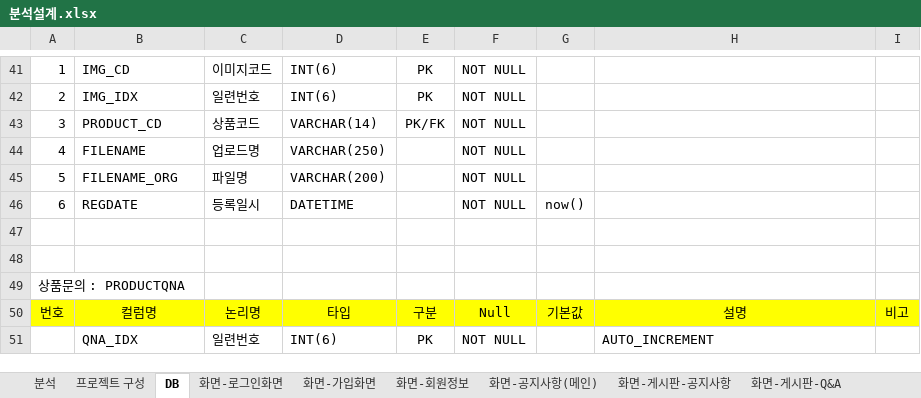
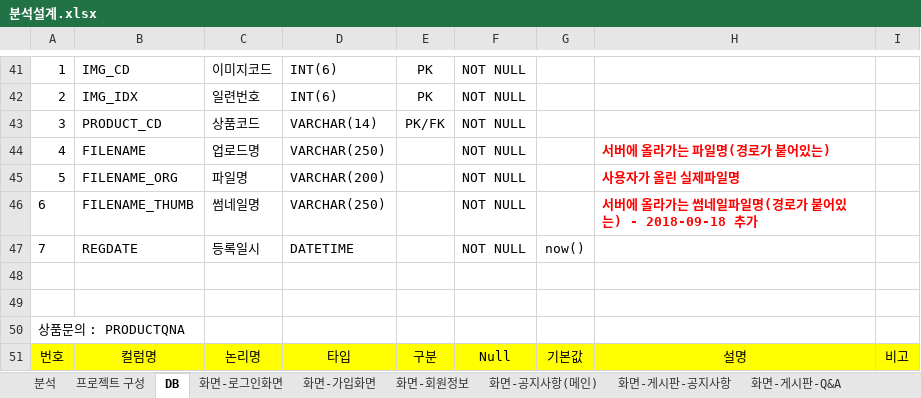
Before and after one commit to goatking91/ecobay, an Excel workbook: ecobay/src/main/webapp/resources/db/분석설계.xlsx, sheet DB, drawn as a sheet; only a part is shown, gaps mark what is left out; the shorter side is filled out with more unchanged rows; values as stored, in another font and other column widths than the file's, no borders; addresses are those after the commit; the diff names each change by its address in the sheet, - before the commit and + after, or states it on an @@ line.

Commit message:
상품 이미지 테이블 컬럼(썸네일파일명) 추가

```diff
--- a/ecobay/src/main/webapp/resources/db/분석설계.xlsx (sheet DB)
+++ b/ecobay/src/main/webapp/resources/db/분석설계.xlsx (sheet DB)
-H44: (empty)
+H44: 서버에 올라가는 파일명(경로가 붙어있는)
-H45: (empty)
+H45: 사용자가 올린 실제파일명
+row 46: 6 | FILENAME_THUMB | 썸네일명 | VARCHAR(250) |  | NOT NULL |  | 서버에 올라가는 썸네일파일명(경로가 붙어있는) - 2018-09-18 추가
-A47: 6
+A47: 7
```
Also changed, not shown: sheet 분석, charts or pictures, 1 other file.
